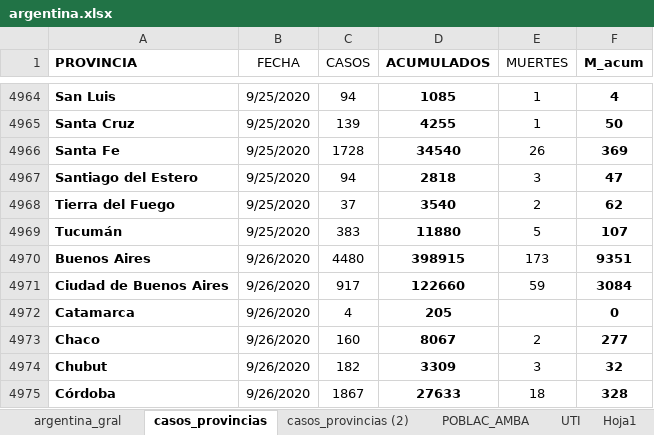
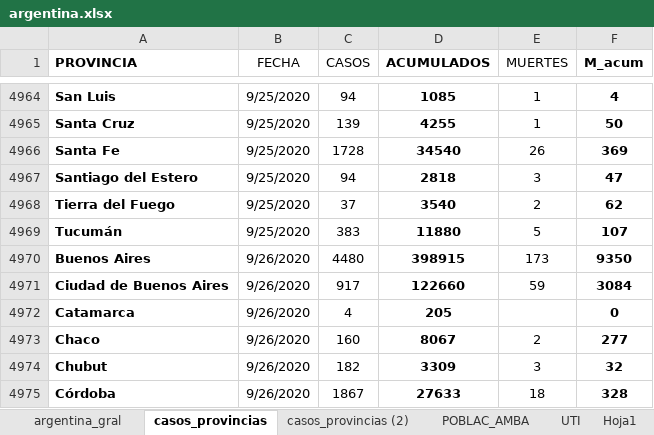
Before and after one commit to GIBD/covid, an Excel workbook: data/argentina.xlsx, sheet casos_provincias, drawn as a sheet; only a part is shown, gaps mark what is left out; values as stored, in another font and other column widths than the file's, no borders; conditional formats not drawn; the diff covers the shown part only; the diff names each change by its address in the sheet, - before the commit and + after, or states it on an @@ line.

```diff
--- a/data/argentina.xlsx (sheet casos_provincias)
+++ b/data/argentina.xlsx (sheet casos_provincias)
-F4970 (M_acum): 9351
+F4970 (M_acum): 9350
```
Also changed, not shown: 48 added rows and 6 edited cells elsewhere in this sheet, sheet casos_provincias (2), sheet argentina_gral, data/entre_rios_casos.xlsx, 6 other files.
